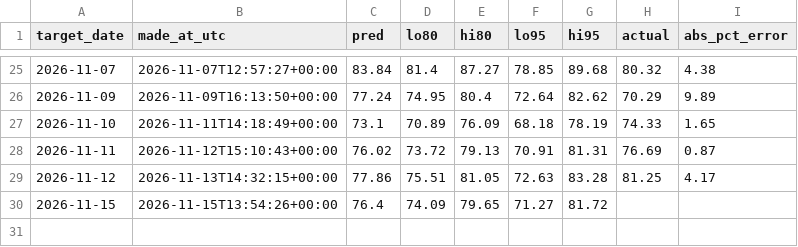
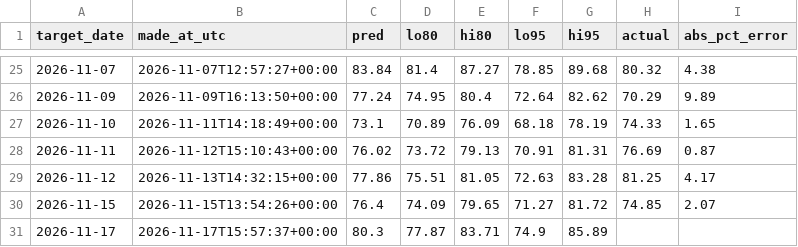
Before and after one commit to anshajshukla/Load-Forecasting, a CSV file: reports/live/forecasts.csv, drawn as a sheet; only a part is shown, gaps mark what is left out.

```diff
--- a/reports/live/forecasts.csv
+++ b/reports/live/forecasts.csv
@@ -29,2 +29,3 @@ target_date,made_at_utc,pred,lo80,hi80,lo95,hi95,actual,abs_pct_error
 2026-11-12,2026-11-13T14:32:15+00:00,77.86,75.51,81.05,72.63,83.28,81.25,4.17
-2026-11-15,2026-11-15T13:54:26+00:00,76.4,74.09,79.65,71.27,81.72,,
+2026-11-15,2026-11-15T13:54:26+00:00,76.4,74.09,79.65,71.27,81.72,74.85,2.07
+2026-11-17,2026-11-17T15:57:37+00:00,80.3,77.87,83.71,74.9,85.89,,
```
Also changed, not shown: data/posoco/delhi_daily.csv, 1 other file.
